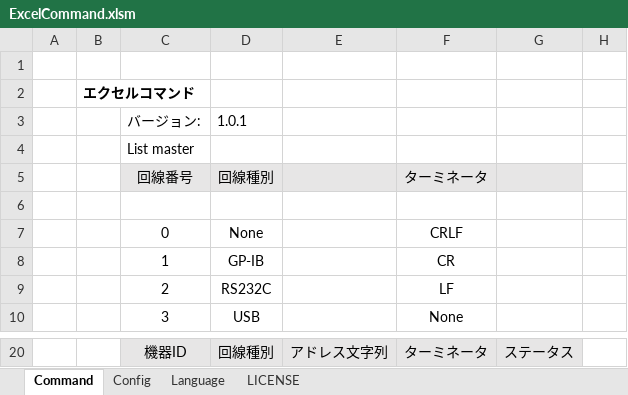
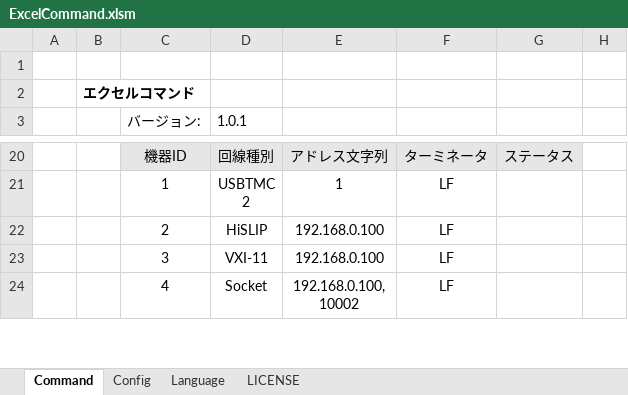
Before and after one commit to MitakaMakers/TestSequencer, an Excel workbook: bin/ExcelCommand.xlsm, sheet Command, drawn as a sheet; only a part is shown, gaps mark what is left out; the shorter side is filled out with more unchanged rows; values as stored, in another font and other column widths than the file's, no borders; charts and pictures not drawn; the diff covers the shown part only; the diff names each change by its address in the sheet, - before the commit and + after, or states it on an @@ line.

```diff
--- a/bin/ExcelCommand.xlsm (sheet Command)
+++ b/bin/ExcelCommand.xlsm (sheet Command)
@@ row 4 hidden:  |  | List master @@
-row 5:  |  | 回線番号 | 回線種別 |  | ターミネータ
-row 6: (empty)
-row 7:  |  | 0 | None |  | CRLF
-row 8:  |  | 1 | GP-IB |  | CR
-row 9:  |  | 2 | RS232C |  | LF
-row 10:  |  | 3 | USB |  | None
```
Also changed, not shown: 7 removed rows and 4 edited cells elsewhere in this sheet, sheet Language, sheet Config, charts or pictures, 4 other files.
